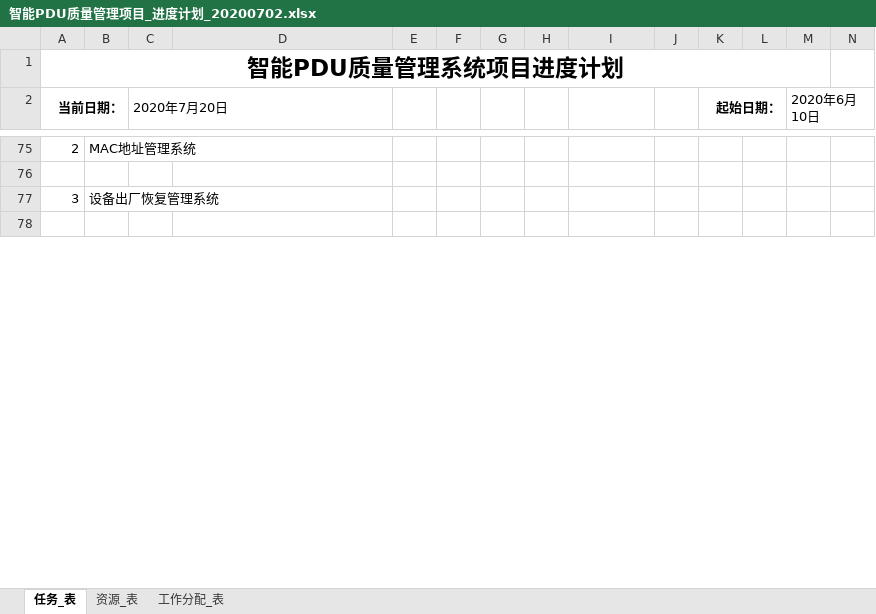
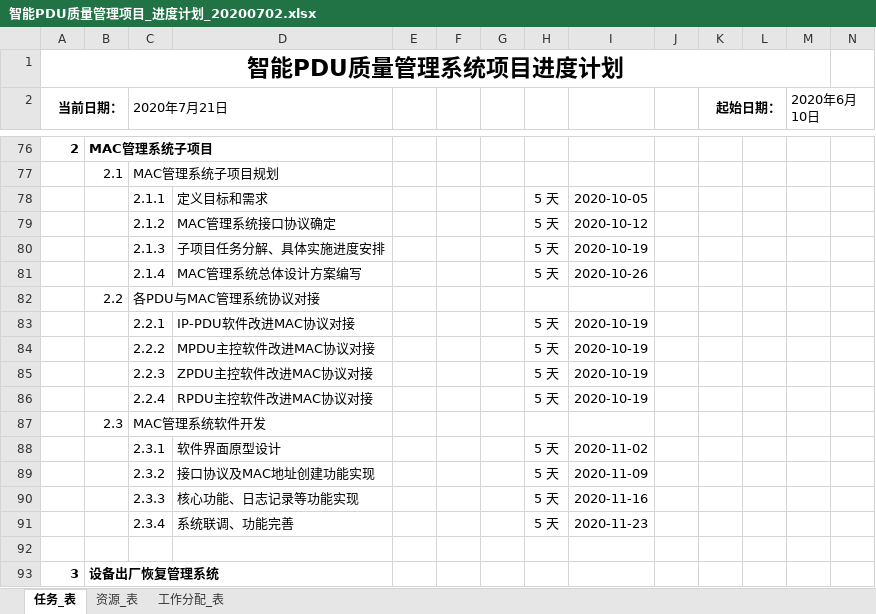
Before and after one commit to ChinaClever/PDU-CalibrateTool, an Excel workbook: 项目文档/项目进度/智能PDU质量管理项目_进度计划_20200702.xlsx, sheet 任务_表, drawn as a sheet; only a part is shown, gaps mark what is left out; the shorter side is filled out with more unchanged rows; values as stored, in another font and other column widths than the file's, no borders; charts and pictures not drawn; addresses are those after the commit; rows hold the shown columns only; the diff covers the shown part only; the diff names each change by its address in the sheet, - before the commit and + after, or states it on an @@ line.

```diff
--- a/项目文档/项目进度/智能PDU质量管理项目_进度计划_20200702.xlsx (sheet 任务_表)
+++ b/项目文档/项目进度/智能PDU质量管理项目_进度计划_20200702.xlsx (sheet 任务_表)
-C2: 2020年7月20日
+C2: 2020年7月21日
-A76:B76 bold: off
+A76:B76 bold: on
-B76: MAC地址管理系统
+B76: MAC管理系统子项目
+row 77:  | 2.1 | MAC管理系统子项目规划
+row 78:  |  | 2.1.1 | 定义目标和需求 |  |  |  | 5 天 | 2020-10-05
+row 79:  |  | 2.1.2 | MAC管理系统接口协议确定 |  |  |  | 5 天 | 2020-10-12
+row 80:  |  | 2.1.3 | 子项目任务分解、具体实施进度安排 |  |  |  | 5 天 | 2020-10-19
+row 81:  |  | 2.1.4 | MAC管理系统总体设计方案编写 |  |  |  | 5 天 | 2020-10-26
+row 82:  | 2.2 | 各PDU与MAC管理系统协议对接
+row 83:  |  | 2.2.1 | IP-PDU软件改进MAC协议对接 |  |  |  | 5 天 | 2020-10-19
+row 84:  |  | 2.2.2 | MPDU主控软件改进MAC协议对接 |  |  |  | 5 天 | 2020-10-19
+row 85:  |  | 2.2.3 | ZPDU主控软件改进MAC协议对接 |  |  |  | 5 天 | 2020-10-19
+row 86:  |  | 2.2.4 | RPDU主控软件改进MAC协议对接 |  |  |  | 5 天 | 2020-10-19
+row 87:  | 2.3 | MAC管理系统软件开发
+row 88:  |  | 2.3.1 | 软件界面原型设计 |  |  |  | 5 天 | 2020-11-02
+row 89:  |  | 2.3.2 | 接口协议及MAC地址创建功能实现 |  |  |  | 5 天 | 2020-11-09
+row 90:  |  | 2.3.3 | 核心功能、日志记录等功能实现 |  |  |  | 5 天 | 2020-11-16
+row 91:  |  | 2.3.4 | 系统联调、功能完善 |  |  |  | 5 天 | 2020-11-23
-A93:B93 bold: off
+A93:B93 bold: on
```
Also changed, not shown: 42 added rows, 1 removed row, 33 hidden or unhidden rows, 4 edited cells and cell formats elsewhere in this sheet, hidden cells, charts or pictures, 13 other files.
